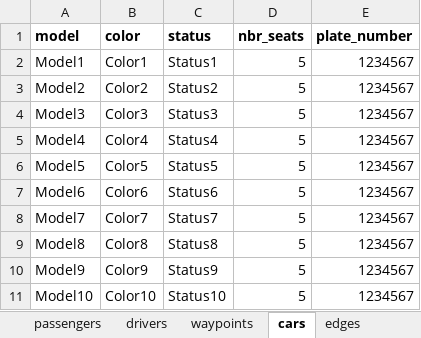
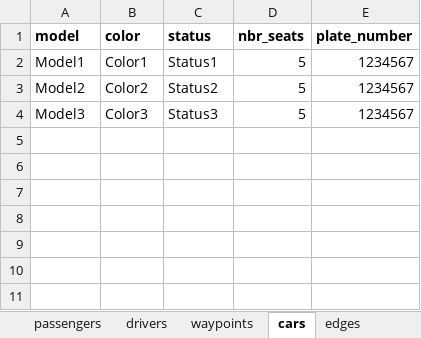
Before and after one commit to Emmastro/turage, an Excel workbook: ride/test_data/data_valid.xlsx, sheet cars, drawn as a sheet; values as stored, in another font and other column widths than the file's, no borders; table styles not drawn; the diff names each change by its address in the sheet, - before the commit and + after, or states it on an @@ line.

```diff
--- a/ride/test_data/data_valid.xlsx (sheet cars)
+++ b/ride/test_data/data_valid.xlsx (sheet cars)
-row 5: Model4 | Color4 | Status4 | 5 | 1234567
-row 6: Model5 | Color5 | Status5 | 5 | 1234567
-row 7: Model6 | Color6 | Status6 | 5 | 1234567
-row 8: Model7 | Color7 | Status7 | 5 | 1234567
-row 9: Model8 | Color8 | Status8 | 5 | 1234567
-row 10: Model9 | Color9 | Status9 | 5 | 1234567
-row 11: Model10 | Color10 | Status10 | 5 | 1234567
```
Also changed, not shown: sheet drivers, sheet passengers, sheet waypoints, sheet edges, sheet accept_driving_request, 8 other files.
